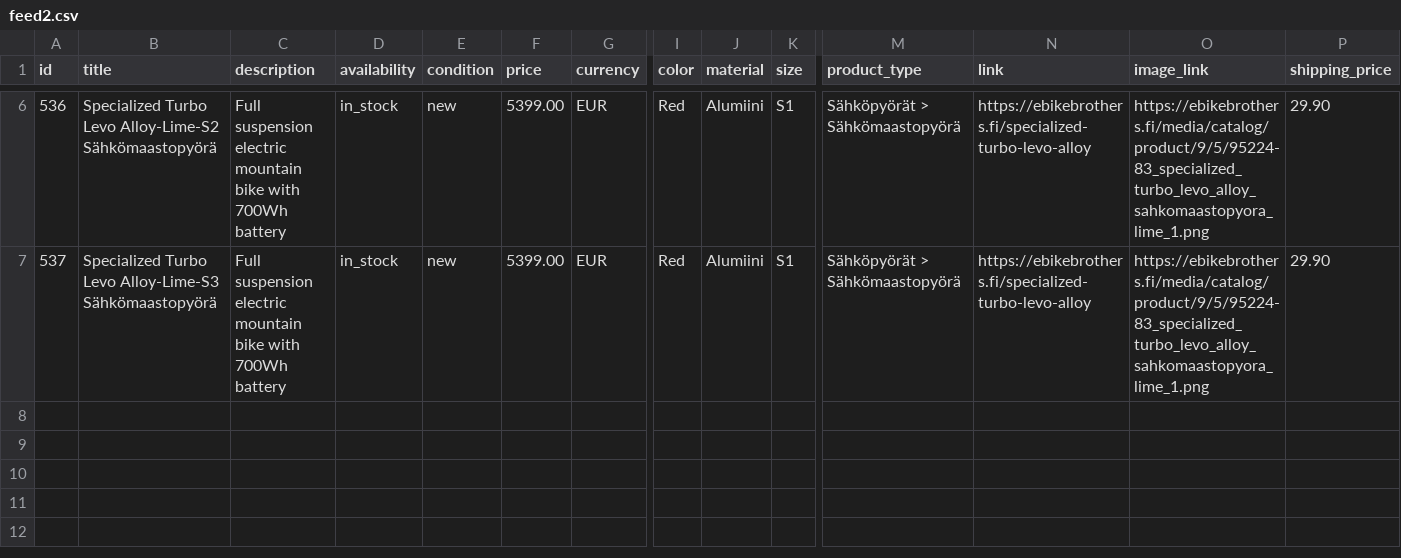
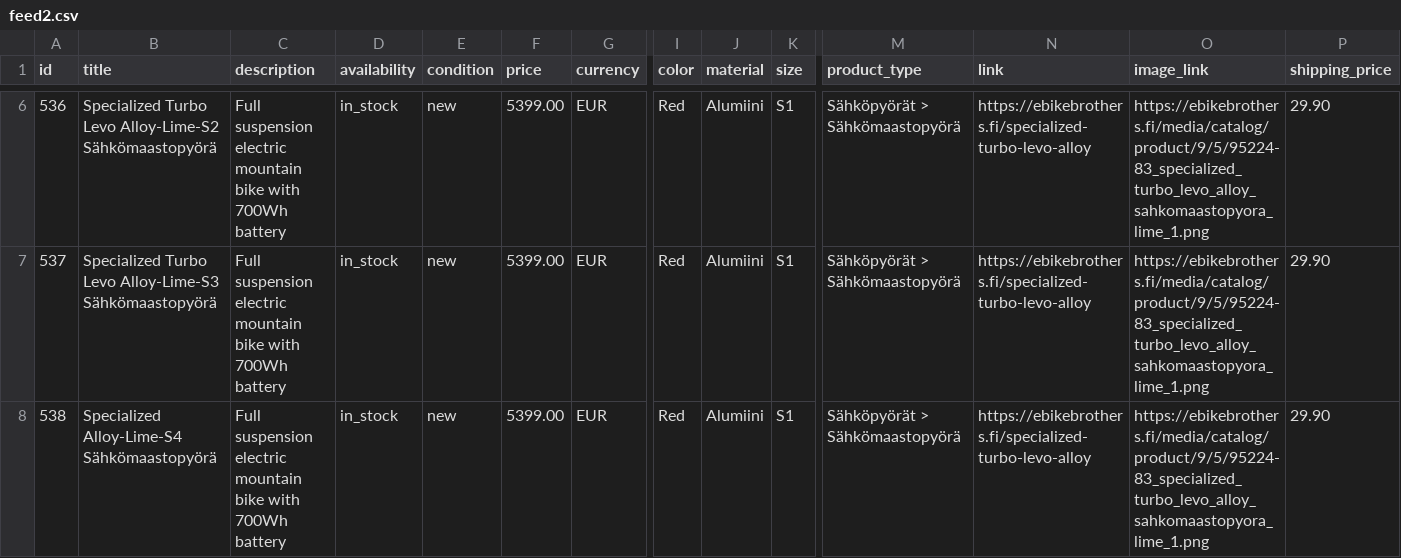
Before and after one commit to maksymhrebeniuk-jpg/testfeed, a CSV file: feed2.csv, drawn as a sheet; only a part is shown, gaps mark what is left out; rows hold the shown columns only; the diff names each change by its address in the sheet, - before the commit and + after, or states it on an @@ line.

Commit message:
Update feed2.csv

```diff
--- a/feed2.csv
+++ b/feed2.csv
+row 8: 538 | Specialized Alloy-Lime-S4 Sähkömaastopyörä | Full suspension electric mountain bike with 700Wh battery | in_stock | new | 5399.00 | EUR | Red | Alumiini | S1 | Sähköpyörät > Sähkömaastopyörä | https://ebikebrothers.fi/specialized-turbo-levo-alloy | https://ebikebrothers.fi/media/catalog/product/9/5/95224-83_specialized_turbo_levo_alloy_sahkomaastopyora_lime_1.png | 29.90
```
